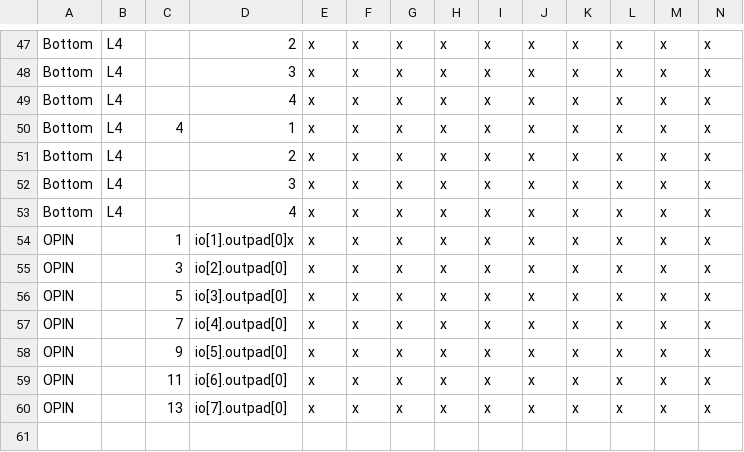
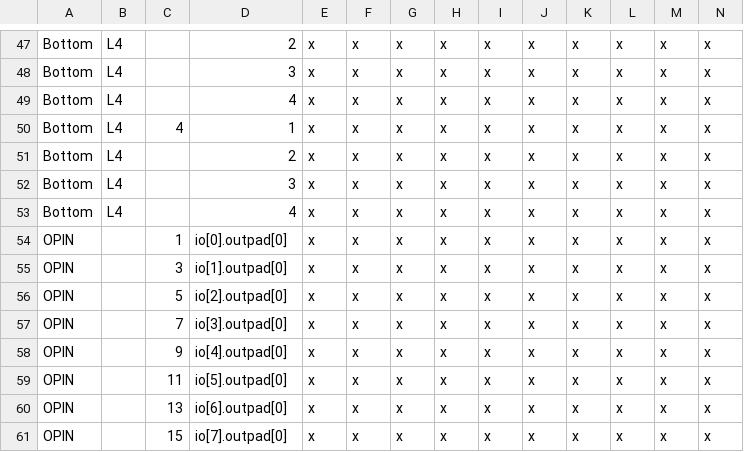
Before and after one commit to lnis-uofu/OpenFPGA, a CSV file: openfpga_flow/tasks/basic_tests/custom_rrgraph/CRR_CSV_GROUP_ROUTING/switchbox_right.csv, drawn as a sheet; only a part is shown, gaps mark what is left out; rows hold the shown columns only; the diff names each change by its address in the sheet, - before the commit and + after, or states it on an @@ line.

Commit message:
Syned group routing task

```diff
--- a/openfpga_flow/tasks/basic_tests/custom_rrgraph/CRR_CSV_GROUP_ROUTING/switchbox_right.csv
+++ b/openfpga_flow/tasks/basic_tests/custom_rrgraph/CRR_CSV_GROUP_ROUTING/switchbox_right.csv
-D54: io[1].outpad[0]x
+D54: io[0].outpad[0]
-D55: io[2].outpad[0]
+D55: io[1].outpad[0]
-D56: io[3].outpad[0]
+D56: io[2].outpad[0]
-D57: io[4].outpad[0]
+D57: io[3].outpad[0]
-D58: io[5].outpad[0]
+D58: io[4].outpad[0]
-D59: io[6].outpad[0]
+D59: io[5].outpad[0]
-D60: io[7].outpad[0]
+D60: io[6].outpad[0]
+row 61: OPIN |  | 15 | io[7].outpad[0] | x | x | x | x | x | x | x | x | x | x
```
Also changed, not shown: 9 other files.
